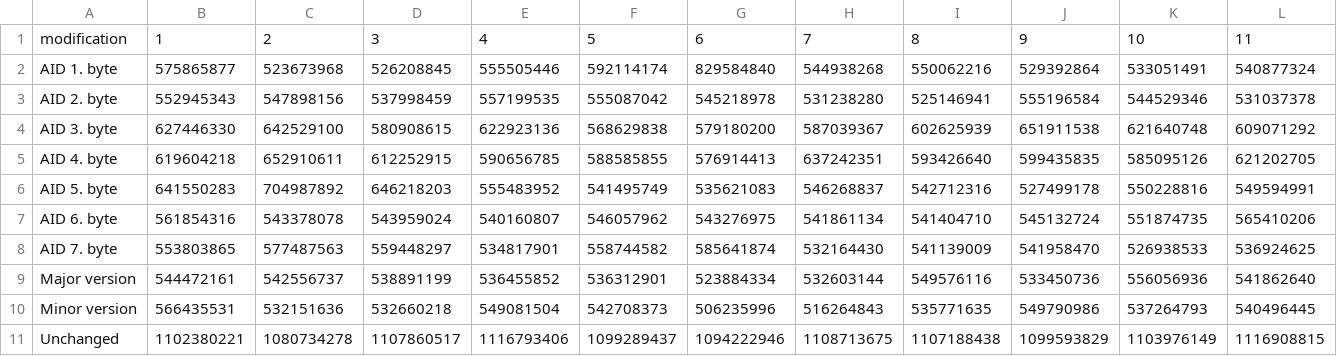
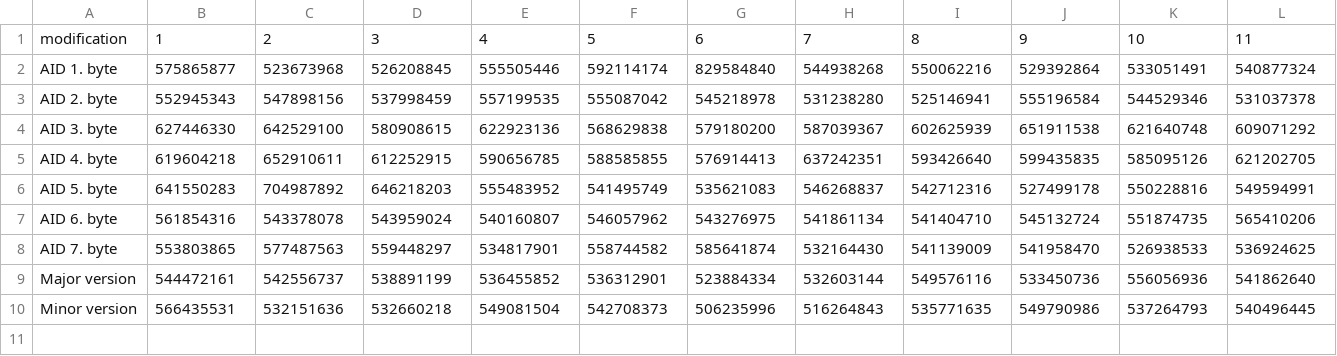
Before and after one commit to eronidrian/jc_cap_scan, a CSV file: results_pc_timer/results_ee/aid_upload_times_javacardx_crypto.csv, drawn as a sheet; only a part is shown; rows hold the shown columns only; the diff names each change by its address in the sheet, - before the commit and + after, or states it on an @@ line.

```diff
--- a/results_pc_timer/results_ee/aid_upload_times_javacardx_crypto.csv
+++ b/results_pc_timer/results_ee/aid_upload_times_javacardx_crypto.csv
-row 11: Unchanged | 1102380221 | 1080734278 | 1107860517 | 1116793406 | 1099289437 | 1094222946 | 1108713675 | 1107188438 | 1099593829 | 1103976149 | 1116908815
```
Also changed, not shown: results_pc_timer/results_ee/aid_upload_times_javacard_security.csv, results_pc_timer/results_ff/aid_upload_times_javacard_security.csv, 1 other file.
